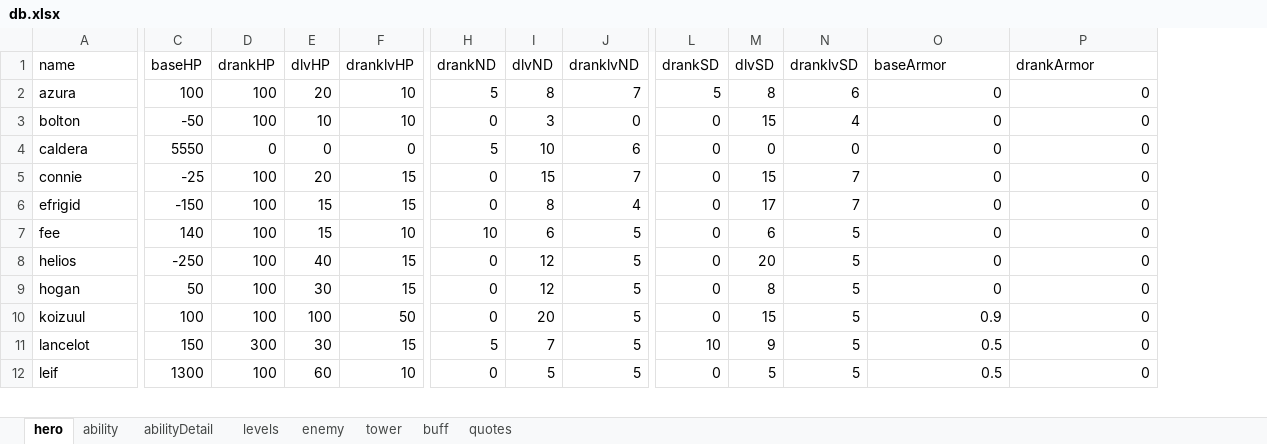
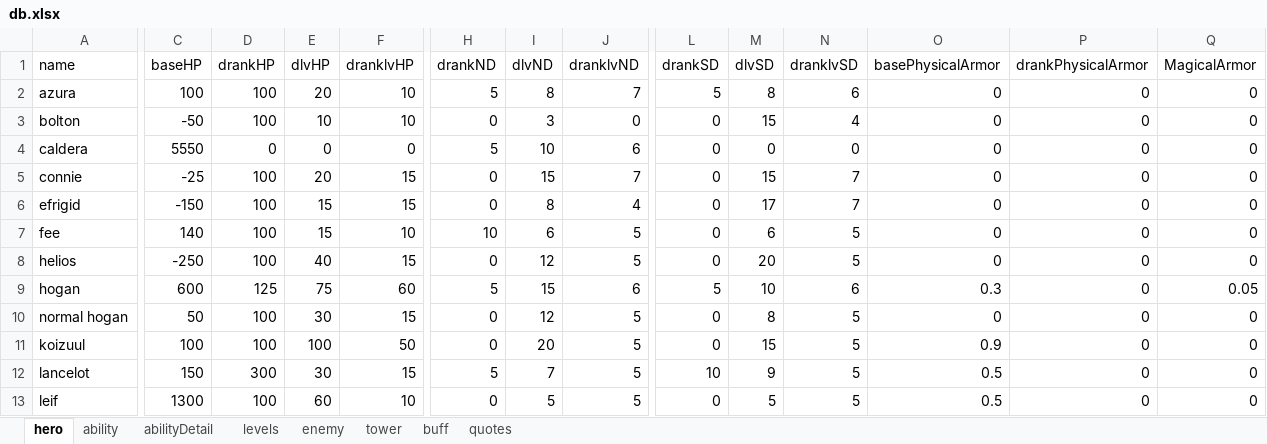
Before and after one commit to AlexP55/CyraBot, an Excel workbook: db/db.xlsx, sheet hero, drawn as a sheet; only a part is shown, gaps mark what is left out; values as stored, in another font and other column widths than the file's, no borders; rows hold the shown columns only; the diff covers the shown part only; the diff names each change by its address in the sheet, - before the commit and + after, or states it on an @@ line.

Commit message:
update hogan stats

```diff
--- a/db/db.xlsx (sheet hero)
+++ b/db/db.xlsx (sheet hero)
+column Q (MagicalArmor), rows 2-9: 0 | 0 | 0 | 0 | 0 | 0 | 0 | 0.05; rows 11-13: all 0
-O1: baseArmor
+O1: basePhysicalArmor
-P1: drankArmor
+P1: drankPhysicalArmor
-C9 (baseHP): 50
+C9 (baseHP): 600
-D9 (drankHP): 100
+D9 (drankHP): 125
-E9 (dlvHP): 30
+E9 (dlvHP): 75
-F9 (dranklvHP): 15
+F9 (dranklvHP): 60
-H9 (drankND): 0
+H9 (drankND): 5
-I9 (dlvND): 12
+I9 (dlvND): 15
-J9 (dranklvND): 5
+J9 (dranklvND): 6
-L9 (drankSD): 0
+L9 (drankSD): 5
-M9 (dlvSD): 8
+M9 (dlvSD): 10
-N9 (dranklvSD): 5
+N9 (dranklvSD): 6
-O9 (basePhysicalArmor): 0
+O9 (basePhysicalArmor): 0.3
+row 10: normal hogan | 50 | 100 | 30 | 15 | 0 | 12 | 5 | 0 | 8 | 5 | 0 | 0 | 0
```
Also changed, not shown: 1 edited cell elsewhere in this sheet.
